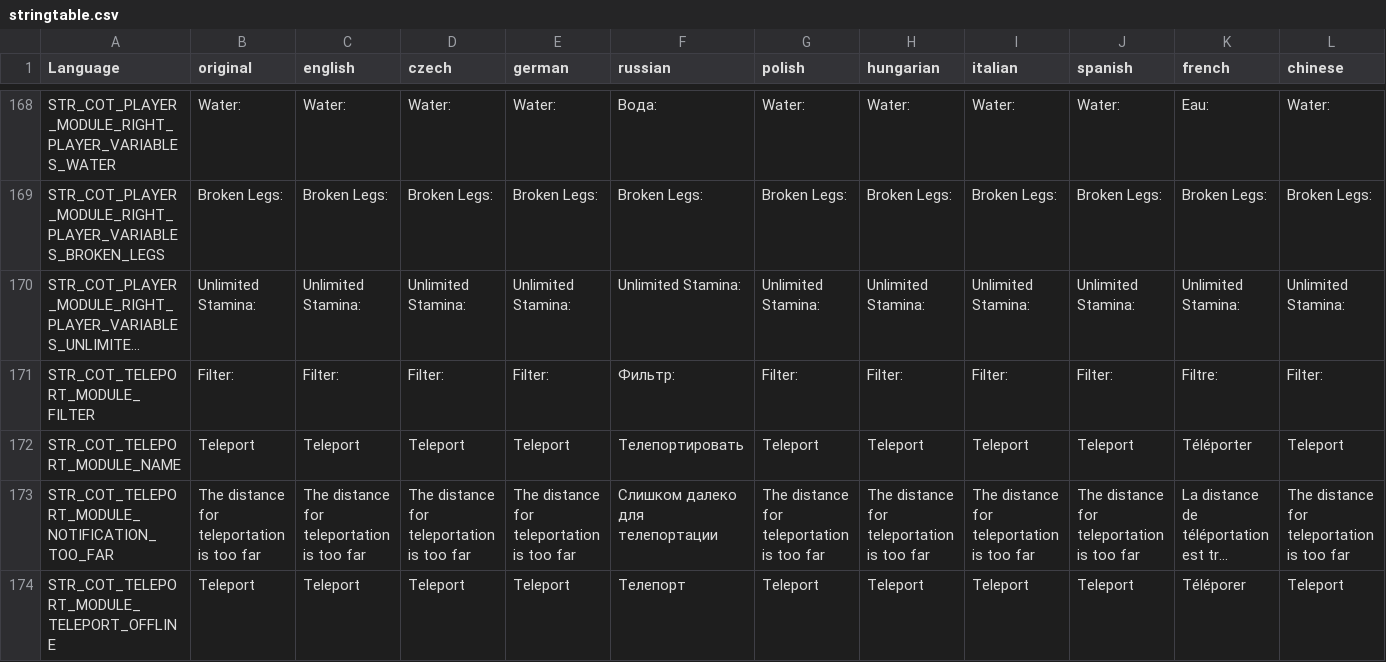
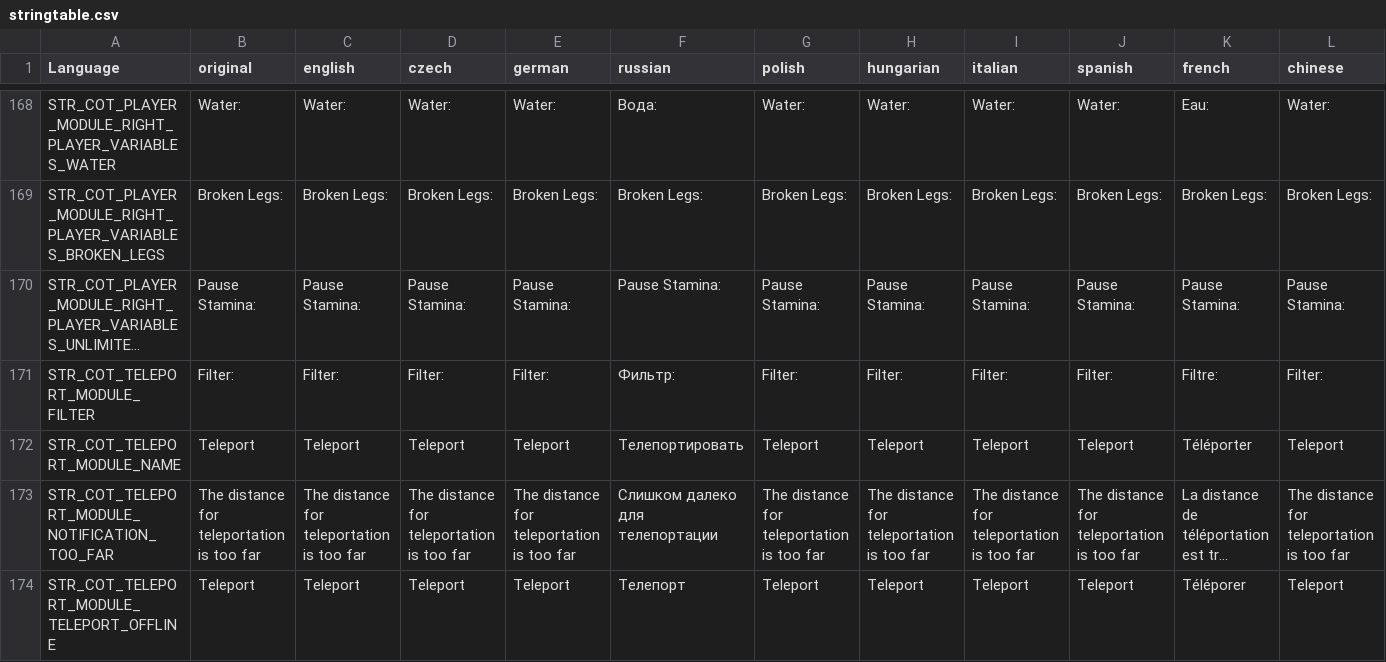
Before and after one commit to Jacob-Mango/DayZ-CommunityOnlineTools, a CSV file: JM/COT/languagecore/stringtable.csv, drawn as a sheet; only a part is shown, gaps mark what is left out; long unchanged cells end in …; the diff covers the shown part only; the diff names each change by its address in the sheet, - before the commit and + after, or states it on an @@ line.

Commit message:
Finished stamina handler

```diff
--- a/JM/COT/languagecore/stringtable.csv
+++ b/JM/COT/languagecore/stringtable.csv
-B170 (original): Unlimited Stamina:
+B170 (original): Pause Stamina:
-C170 (english): Unlimited Stamina:
+C170 (english): Pause Stamina:
-D170 (czech): Unlimited Stamina:
+D170 (czech): Pause Stamina:
-E170 (german): Unlimited Stamina:
+E170 (german): Pause Stamina:
-F170 (russian): Unlimited Stamina:
+F170 (russian): Pause Stamina:
-G170 (polish): Unlimited Stamina:
+G170 (polish): Pause Stamina:
-H170 (hungarian): Unlimited Stamina:
+H170 (hungarian): Pause Stamina:
-I170 (italian): Unlimited Stamina:
+I170 (italian): Pause Stamina:
-J170 (spanish): Unlimited Stamina:
+J170 (spanish): Pause Stamina:
-K170 (french): Unlimited Stamina:
+K170 (french): Pause Stamina:
-L170 (chinese): Unlimited Stamina:
+L170 (chinese): Pause Stamina:
```
Also changed, not shown: 2 edited cells elsewhere in this file, 2 other files.
